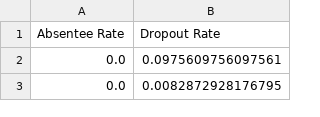
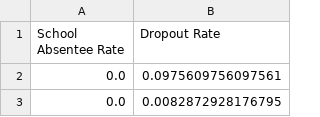
Before and after one commit to shiftyJack/absenteeriskanalysis, a CSV file: merged17.csv, drawn as a sheet; only a part is shown.

Commit message:
added lin reg to new version of grad rate - still not great

```diff
--- a/merged17.csv
+++ b/merged17.csv
@@ -1,2 +1,2 @@
-Absentee Rate,Dropout Rate
+School Absentee Rate,Dropout Rate
 0.0,0.0975609756097561
```
Also changed, not shown: 8 other files.
